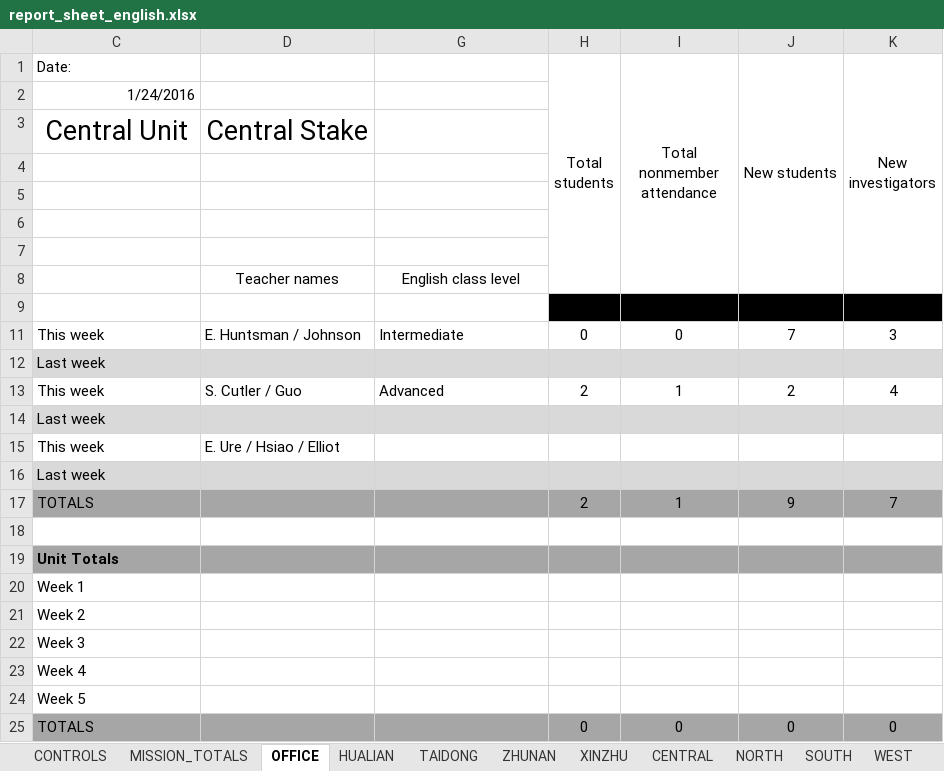
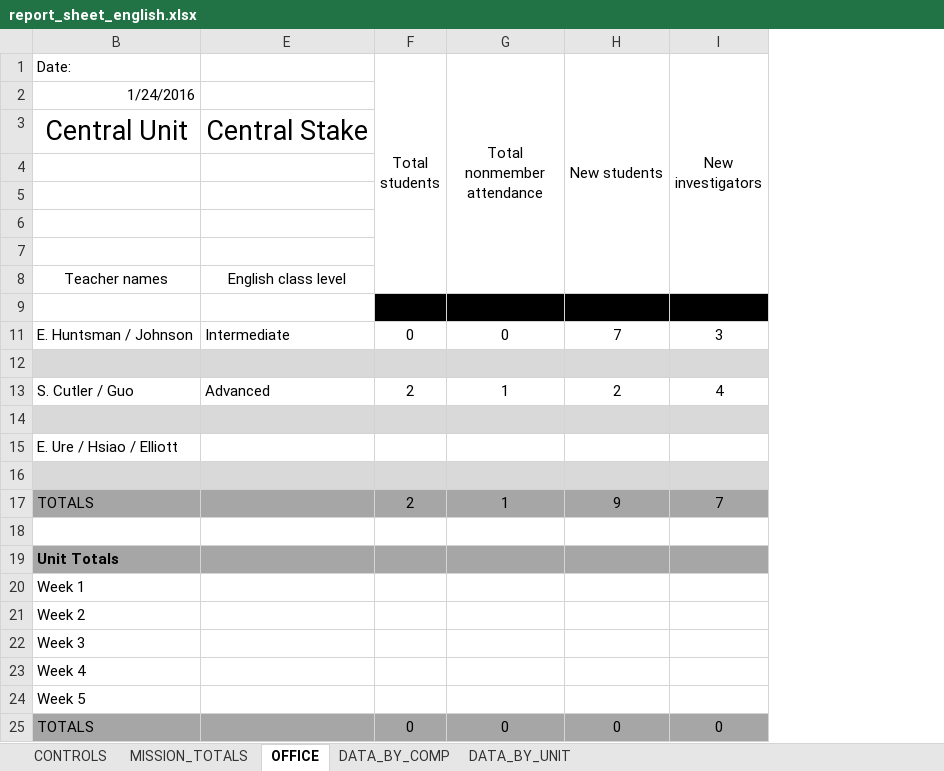
Before and after one commit to taiwantaipeimission/ARPS, an Excel workbook: report/Debug/report_sheet_english.xlsx, sheet OFFICE, drawn as a sheet; values as stored, in another font and other column widths than the file's, no borders; removed rows and columns are numbered as before the commit, all else as after; the diff names each change by its address in the sheet, - before the commit and + after, or states it on an @@ line.

Commit message:
Pretty up English report sheet

```diff
--- a/report/Debug/report_sheet_english.xlsx (sheet OFFICE)
+++ b/report/Debug/report_sheet_english.xlsx (sheet OFFICE)
-sheet tab: HUALIAN
-sheet tab: TAIDONG
-sheet tab: ZHUNAN
-sheet tab: XINZHU
-sheet tab: CENTRAL
-sheet tab: NORTH
-sheet tab: SOUTH
-sheet tab: WEST
@@ column D hidden, rows 3-15: Central Stake |  |  |  |  | Teacher names |  | E. Huntsman / Johnson |  | S. Cutler / Guo |  | E. Ure / Hsiao / Elliot @@
-E3: (empty)
+E3: Central Stake
-B8 (Date:): (empty)
+B8 (Date:): Teacher names
-B11 (Date:): This week
+B11 (Date:): E. Huntsman / Johnson
-B12 (Date:): Last week
+B12 (Date:): (empty)
-B13 (Date:): This week
+B13 (Date:): S. Cutler / Guo
-B14 (Date:): Last week
+B14 (Date:): (empty)
-B15 (Date:): This week
+B15 (Date:): E. Ure / Hsiao / Elliott
-B16 (Date:): Last week
+B16 (Date:): (empty)
```
Also changed, not shown: other sheet tabs, formulas that keep their value.
